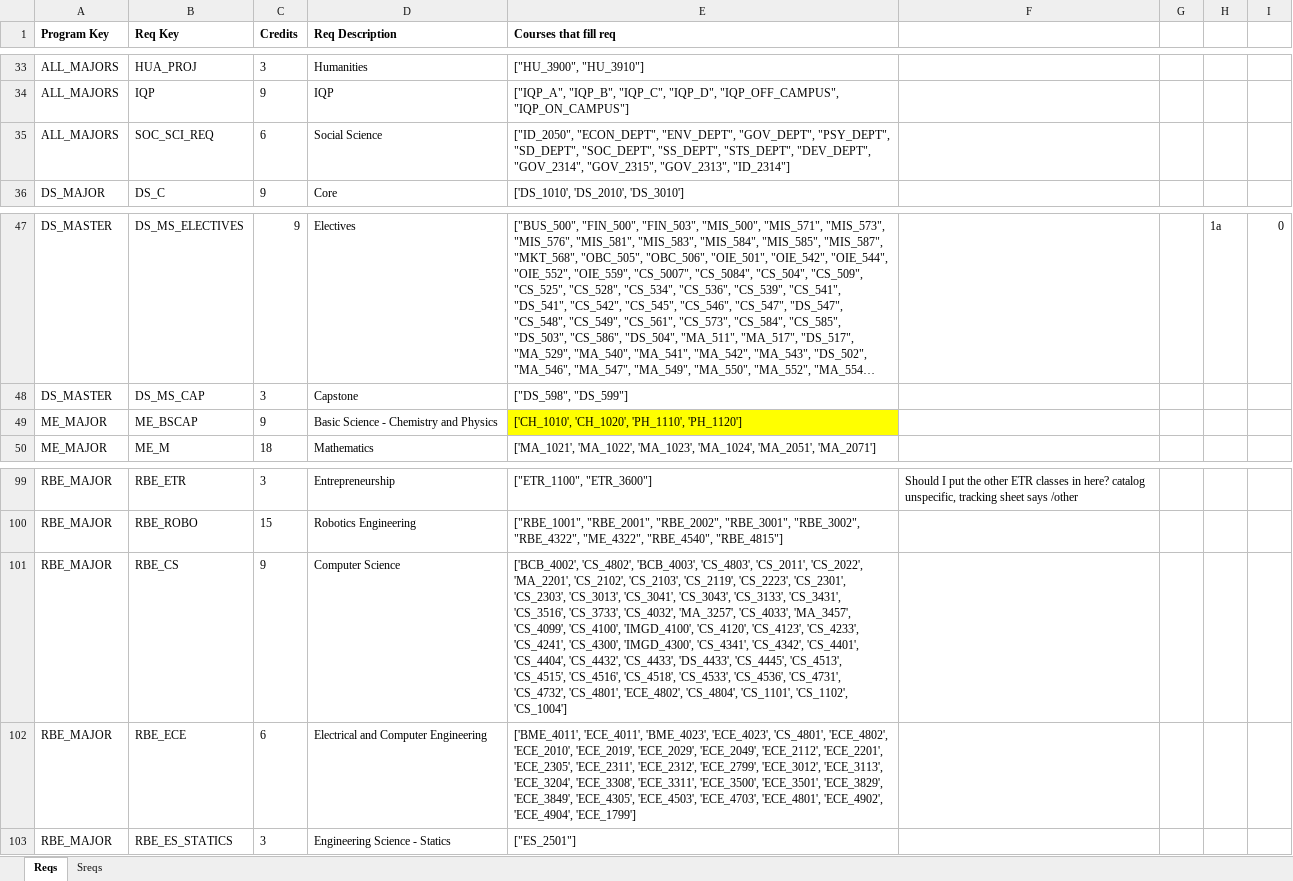
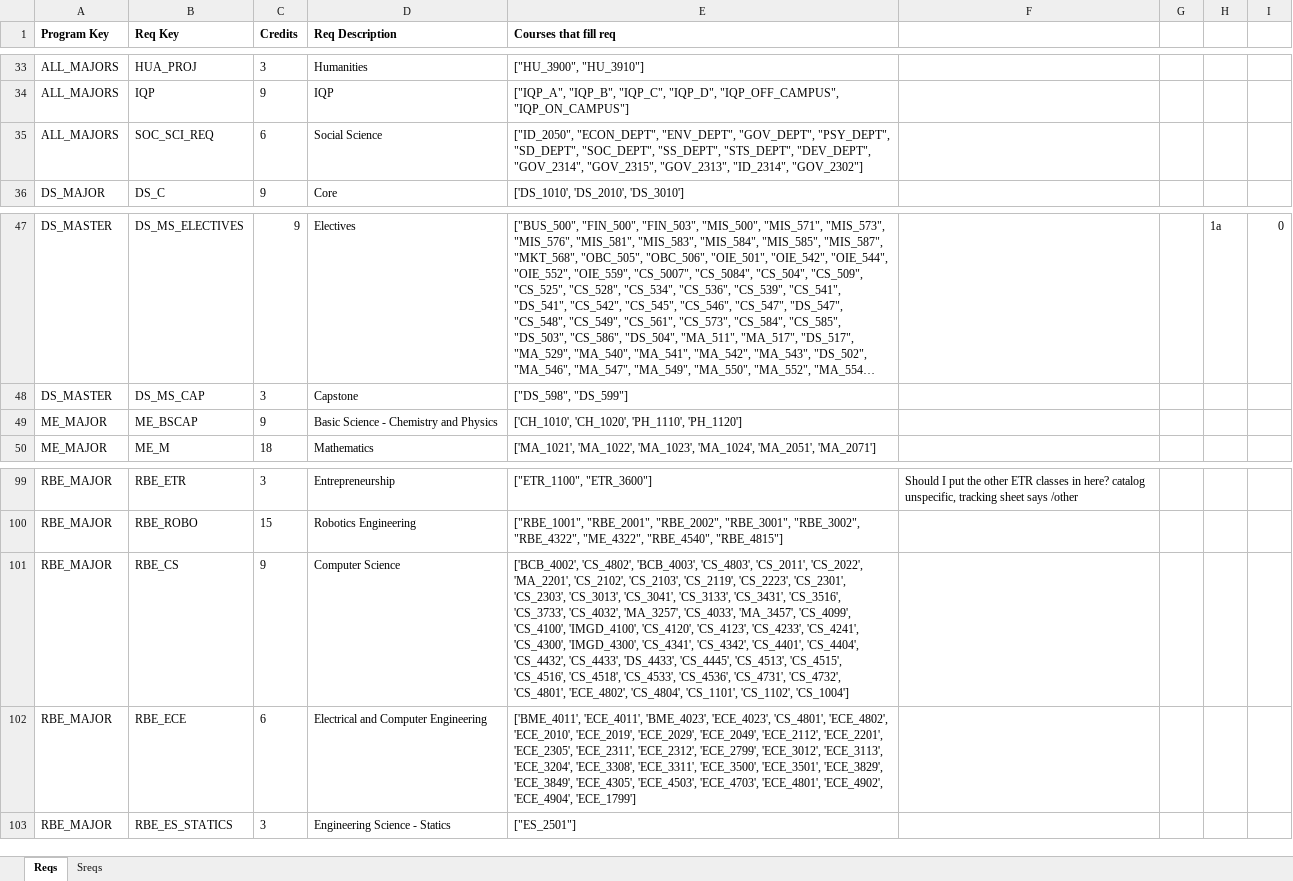
Before and after one commit to amicarellade/WPI-Student-Course-Optimization-23-24, an Excel workbook: double-major-optimization-main/Data/Sheets/Requirements.xlsx, sheet Reqs, drawn as a sheet; only a part is shown, gaps mark what is left out; long unchanged cells end in …; values as stored, in another font and other column widths than the file's, no borders; the diff names each change by its address in the sheet, - before the commit and + after, or states it on an @@ line.

```diff
--- a/double-major-optimization-main/Data/Sheets/Requirements.xlsx (sheet Reqs)
+++ b/double-major-optimization-main/Data/Sheets/Requirements.xlsx (sheet Reqs)
-E35 (Courses that fill req): …"GOV_2315", "GOV_2313", "ID_2314"]
+E35 (Courses that fill req): …"GOV_2315", "GOV_2313", "ID_2314", "GOV_2302"]
-E49 fill: #FFFF00
+E49 fill: none
-E101 (Courses that fill req): …'CS_3013', 'CS_3041', 'CS_3043', 'CS_3133', 'CS_3431',…
+E101 (Courses that fill req): …'CS_3013', 'CS_3041', 'CS_3133', 'CS_3431',…
```
Also changed, not shown: sheet Sreqs, double-major-optimization-main/Data/Sheets/Buckets.xlsx, 1 other file.
